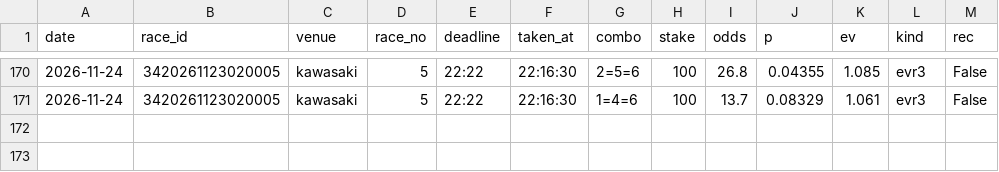
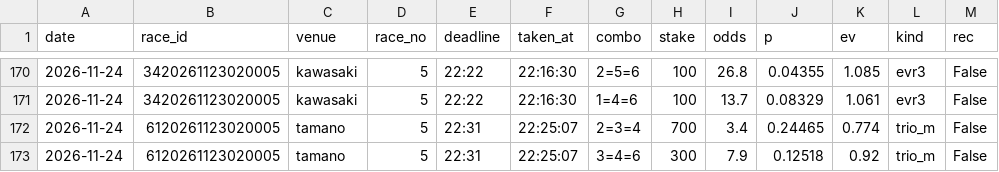
Before and after one commit to basebull120809-boop/keirin-ev, a CSV file: data/live/2026-11-24/bets.csv, drawn as a sheet; only a part is shown, gaps mark what is left out.

Commit message:
live tamano 5R 買い

```diff
--- a/data/live/2026-11-24/bets.csv
+++ b/data/live/2026-11-24/bets.csv
@@ -171 +171,3 @@ date,race_id,venue,race_no,deadline,taken_at,combo,stake,odds,p,ev,kind,rec
 2026-11-24,3420261123020005,kawasaki,5,22:22,22:16:30,1=4=6,100,13.7,0.08329,1.061,evr3,False
+2026-11-24,6120261123020005,tamano,5,22:31,22:25:07,2=3=4,700,3.4,0.24465,0.774,trio_m,False
+2026-11-24,6120261123020005,tamano,5,22:31,22:25:07,3=4=6,300,7.9,0.12518,0.92,trio_m,False
```
Also changed, not shown: 8 other files.
